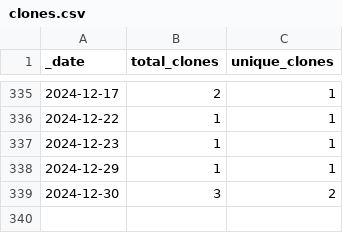
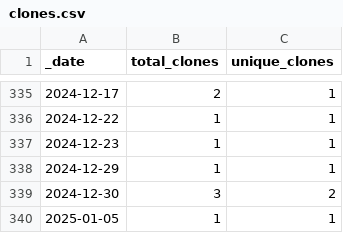
Before and after one commit to rgiessmann/2, a CSV file: traffic/clones.csv, drawn as a sheet; only a part is shown, gaps mark what is left out.

Commit message:
GitHub traffic

```diff
--- a/traffic/clones.csv
+++ b/traffic/clones.csv
@@ -339 +339,2 @@ _date,total_clones,unique_clones
 2024-12-30,3,2
+2025-01-05,1,1
```
Also changed, not shown: 1 other file.
